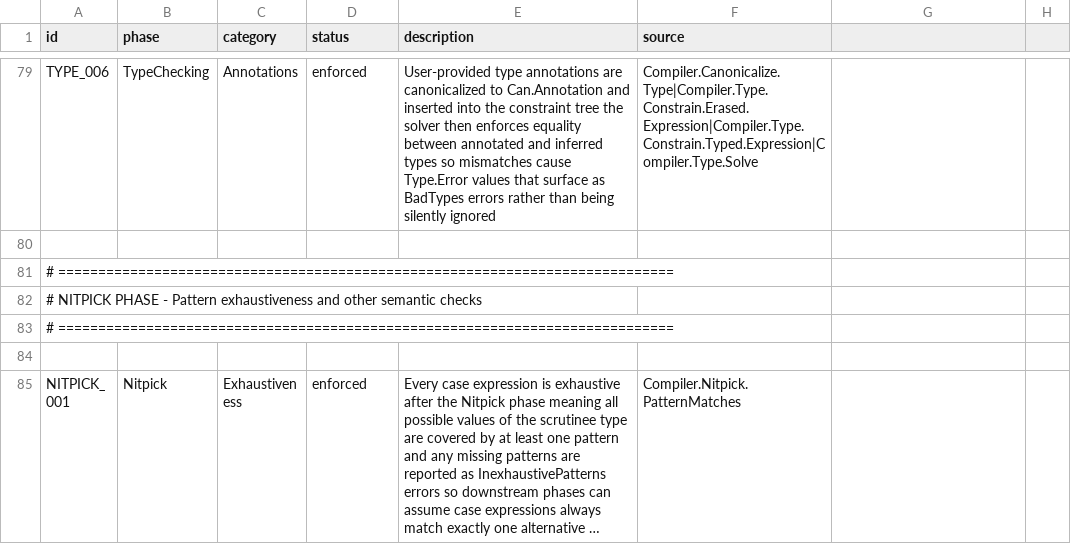
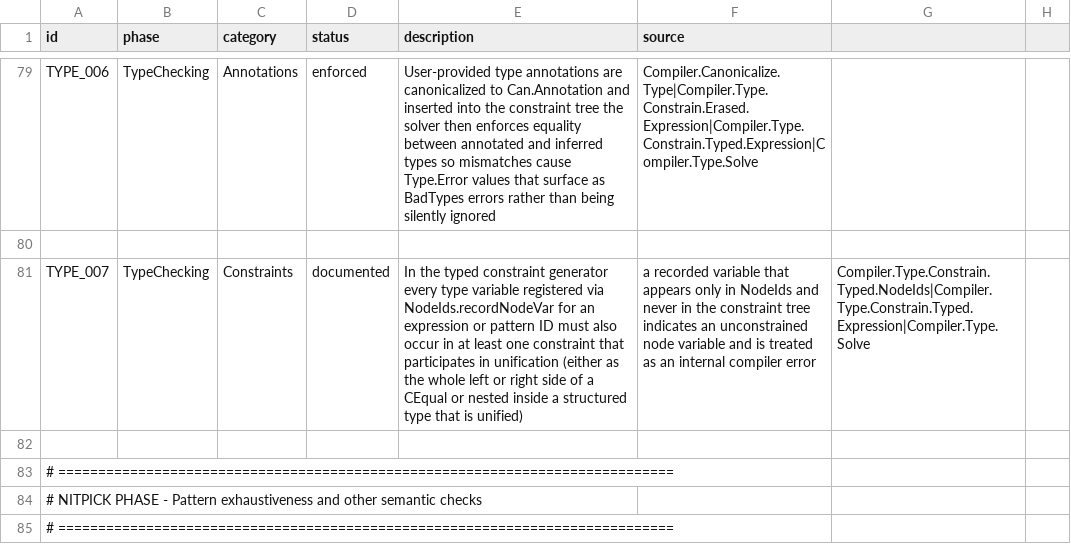
Before and after one commit to eco-lang/eco-compiler, a CSV file: design_docs/invariants.csv, drawn as a sheet; only a part is shown, gaps mark what is left out; the shorter side is filled out with more unchanged rows; long unchanged cells end in …; the diff names each change by its address in the sheet, - before the commit and + after, or states it on an @@ line.

Commit message:
Add TYPE_007 invariant for unconstrained recorded node variables
Register TYPE_007 in the invariants catalogue: every type variable recorded via
NodeIds.recordNodeVar for an If or Case expression must, after solving, resolve to a type that is
grounded in the enclosing annotation's binders. A bare TVar whose name appears in no enclosing
annotation indicates a solver variable that was recorded but never unified with anything.

Provide the test logic implementing the check (NodeVarConstrained) plus its test suite. The checker
walks each annotated declaration's expression tree, reads back the resolved type for each If and
Case node from the nodeTypes array, and reports any bare TVar not present in the enclosing binders.
The invariant is documented for now rather than enforced, since this may flag variables that are
legitimately not bound until PostSolve.

```diff
--- a/design_docs/invariants.csv
+++ b/design_docs/invariants.csv
+row 81: TYPE_007 | TypeChecking | Constraints | documented | In the typed constraint generator every type variable registered via NodeIds.recordNodeVar for an expression or pattern ID must also occur in at least one constraint that participates in unification (either as the whole left or right side of a CEqual or nested inside a structured type that is unified) | a recorded variable that appears only in NodeIds and never in the constraint tree indicates an unconstrained node variable and is treated as an internal compiler error | Compiler.Type.Constrain.Typed.NodeIds|Compiler.Type.Constrain.Typed.Expression|Compiler.Type.Solve
+row 82: (empty)
```
Also changed, not shown: 3 other files.
